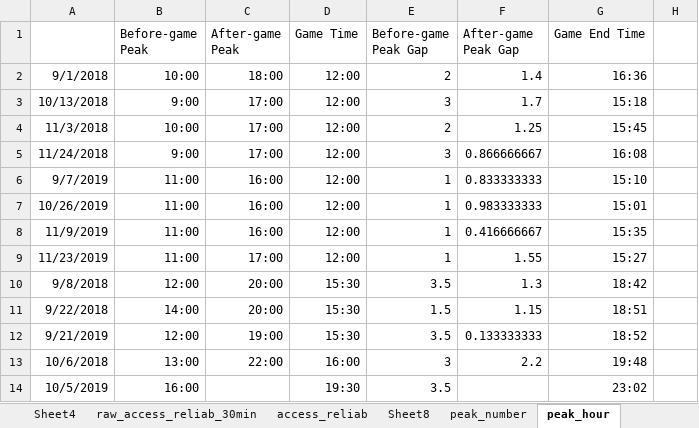
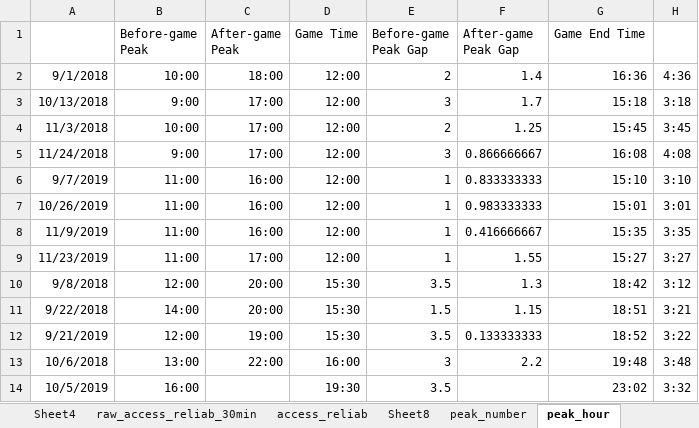
Before and after one commit to luyuliu/COTA-AccessibilityReliability, an Excel workbook: ana/resilient.xlsx, sheet peak_hour, drawn as a sheet; values as stored, in another font and other column widths than the file's, no borders; charts and pictures not drawn; the diff names each change by its address in the sheet, - before the commit and + after, or states it on an @@ line.

```diff
--- a/ana/resilient.xlsx (sheet peak_hour)
+++ b/ana/resilient.xlsx (sheet peak_hour)
-H2: (empty)
+H2: 4:36
-H3: (empty)
+H3: 3:18
-H4: (empty)
+H4: 3:45
-H5: (empty)
+H5: 4:08
-H6: (empty)
+H6: 3:10
-H7: (empty)
+H7: 3:01
-H8: (empty)
+H8: 3:35
-H9: (empty)
+H9: 3:27
-H10: (empty)
+H10: 3:12
-H11: (empty)
+H11: 3:21
-H12: (empty)
+H12: 3:22
-H13: (empty)
+H13: 3:48
-H14: (empty)
+H14: 3:32
```
Also changed, not shown: sheet access_reliab, charts or pictures, 5 other files.
